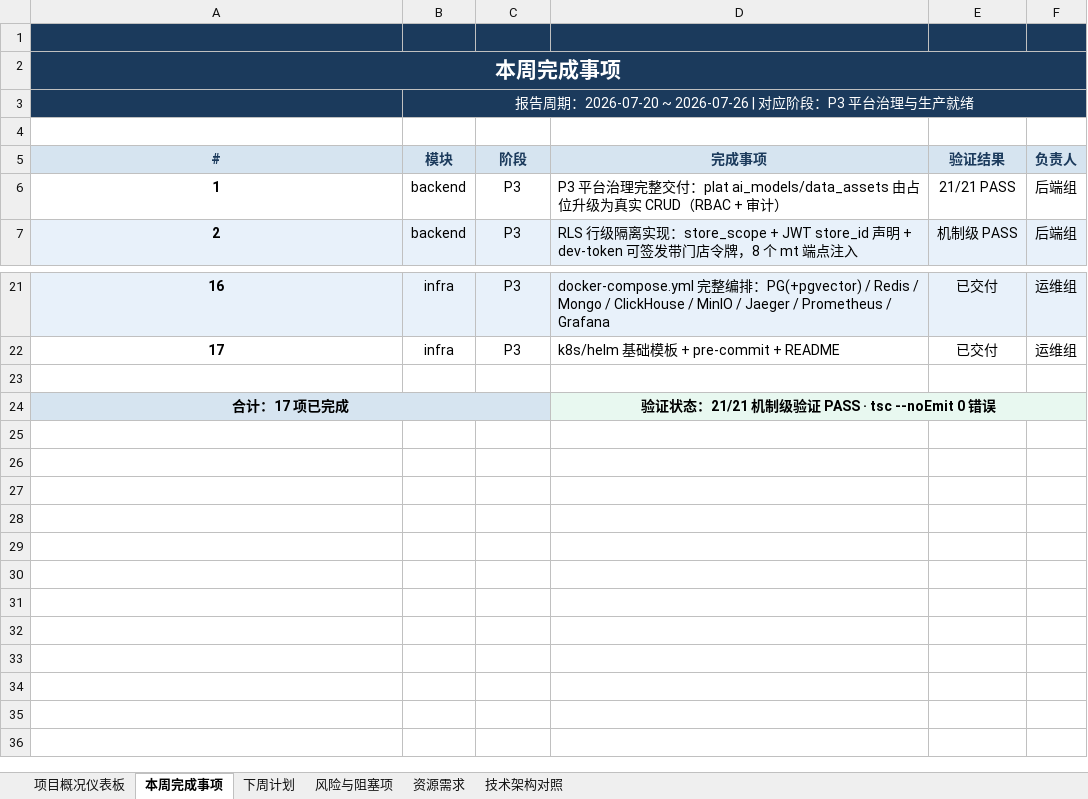
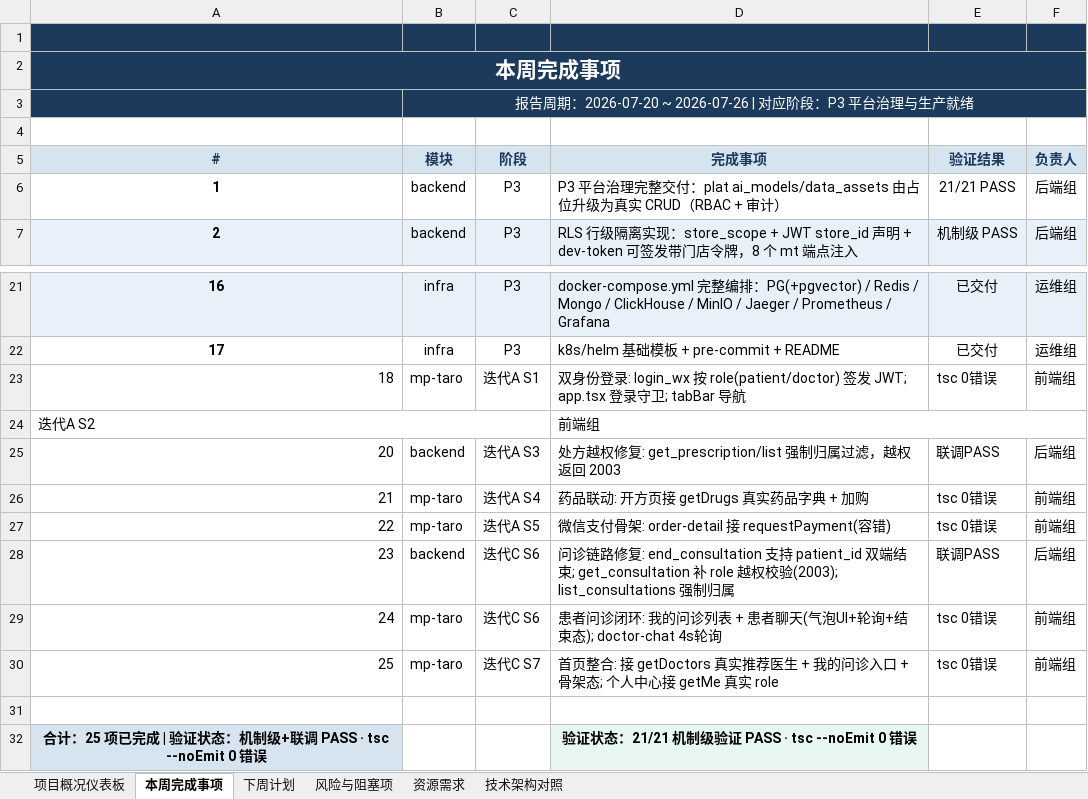
Before and after one commit to ai-junshu/InternetHospital, an Excel workbook: 互联网医疗中心平台_项目状态报告.xlsx, sheet 本周完成事项, drawn as a sheet; only a part is shown, gaps mark what is left out; values as stored, in another font and other column widths than the file's, no borders; removed rows and columns are numbered as before the commit, all else as after; the diff names each change by its address in the sheet, - before the commit and + after, or states it on an @@ line.

Commit message:
docs: 项目状态报告更新至 V1.1，补齐迭代A(S1-S5)与迭代C(S6-S7)进度
- 仪表板: mp-taro 模块成熟度 空壳10% 升级为 已接业务流85%(S1-S7真实接口,tsc 0错误,已验证)

- P1 里程碑 60%->100%; 新增迭代A/迭代C里程碑行(均100%); 互联网医院主线PRD覆盖 20%->55%

- 本周完成事项: 新增7项(迭代A S1-S5 + 迭代C S6后端修复/S6前端闭环/S7首页整合), 合计25项

- 下周计划: P3 小程序真实业务流 状态改已完成

- 风险#4 前端覆盖: 等级降为中, 状态部分缓解

```diff
--- a/互联网医疗中心平台_项目状态报告.xlsx (sheet 本周完成事项)
+++ b/互联网医疗中心平台_项目状态报告.xlsx (sheet 本周完成事项)
-B2:F2 fill: #1B3A5C
+B2:F2 fill: none
+row 23: 18 | mp-taro | 迭代A S1 | 双身份登录: login_wx 按 role(patient/doctor) 签发 JWT; app.tsx 登录守卫; tabBar 导航 | tsc 0错误 | 前端组
+row 24: 迭代A S2 |  |  | 前端组
+row 25: 20 | backend | 迭代A S3 | 处方越权修复: get_prescription/list 强制归属过滤，越权返回 2003 | 联调PASS | 后端组
+row 26: 21 | mp-taro | 迭代A S4 | 药品联动: 开方页接 getDrugs 真实药品字典 + 加购 | tsc 0错误 | 前端组
+row 27: 22 | mp-taro | 迭代A S5 | 微信支付骨架: order-detail 接 requestPayment(容错) | tsc 0错误 | 前端组
+row 28: 23 | backend | 迭代C S6 | 问诊链路修复: end_consultation 支持 patient_id 双端结束; get_consultation 补 role 越权校验(2003); list_consultations 强制归属 | 联调PASS | 后端组
+row 29: 24 | mp-taro | 迭代C S6 | 患者问诊闭环: 我的问诊列表 + 患者聊天(气泡UI+轮询+结束态); doctor-chat 4s轮询 | tsc 0错误 | 前端组
+row 30: 25 | mp-taro | 迭代C S7 | 首页整合: 接 getDoctors 真实推荐医生 + 我的问诊入口 + 骨架态; 个人中心接 getMe 真实 role | tsc 0错误 | 前端组
@@ column A (#) renumbered from row 32 down @@
-A24:C24 merged
-D24:F24 merged
```
Also changed, not shown: sheet 项目概况仪表板, sheet 风险与阻塞项, sheet 下周计划, sheet 资源需求, sheet 技术架构对照.
